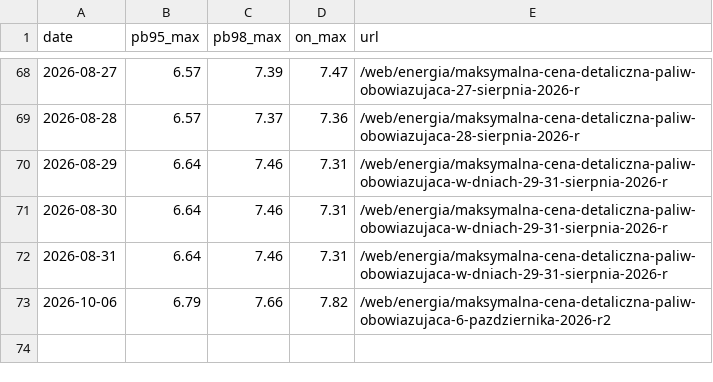
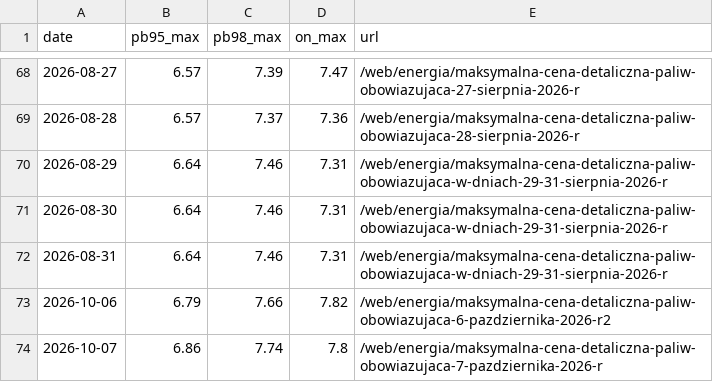
Before and after one commit to bartek-filipiuk/oil-predict, a CSV file: data/govmax.csv, drawn as a sheet; only a part is shown, gaps mark what is left out; the diff names each change by its address in the sheet, - before the commit and + after, or states it on an @@ line.

```diff
--- a/data/govmax.csv
+++ b/data/govmax.csv
+row 74: 2026-10-07 | 6.86 | 7.74 | 7.8 | /web/energia/maksymalna-cena-detaliczna-paliw-obowiazujaca-7-pazdziernika-2026-r
```
Also changed, not shown: data/backtest_2026.csv, data/brent.csv, 6 other files.
